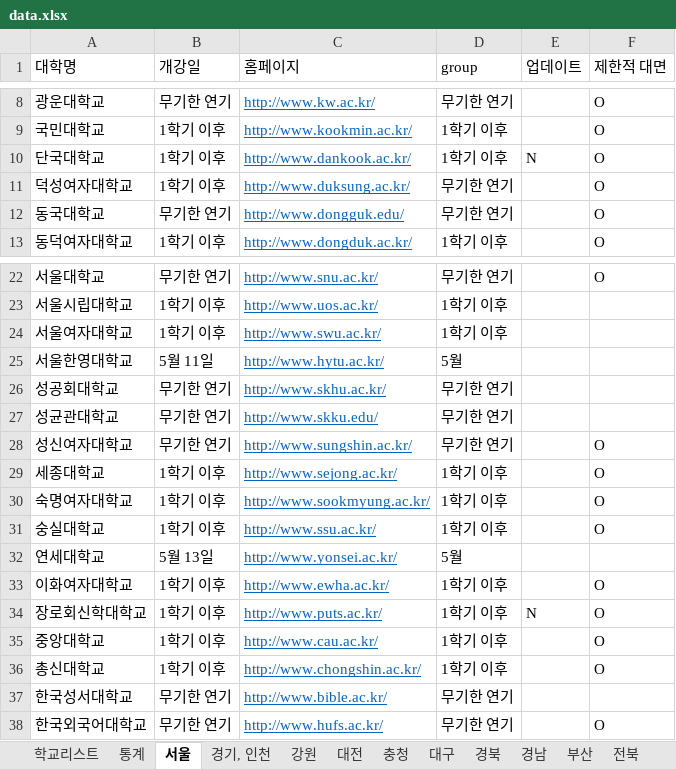
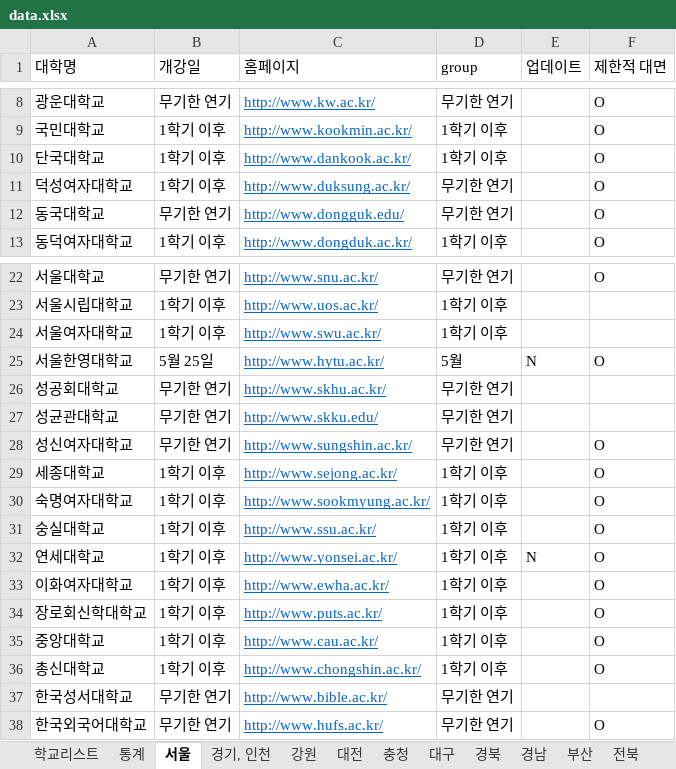
Before and after one commit to team2gloo/openuniv, an Excel workbook: data.xlsx, sheet 서울, drawn as a sheet; only a part is shown, gaps mark what is left out; values as stored, in another font and other column widths than the file's, no borders; the diff names each change by its address in the sheet, - before the commit and + after, or states it on an @@ line.

```diff
--- a/data.xlsx (sheet 서울)
+++ b/data.xlsx (sheet 서울)
-E10 (업데이트): N
+E10 (업데이트): (empty)
-B25 (개강일): 5월 11일
+B25 (개강일): 5월 25일
-E25 (업데이트): (empty)
+E25 (업데이트): N
-F25 (제한적 대면): (empty)
+F25 (제한적 대면): O
-B32 (개강일): 5월 13일
+B32 (개강일): 1학기 이후
-D32 (group): 5월
+D32 (group): 1학기 이후
-E32 (업데이트): (empty)
+E32 (업데이트): N
-F32 (제한적 대면): (empty)
+F32 (제한적 대면): O
-E34 (업데이트): N
+E34 (업데이트): (empty)
```
Also changed, not shown: sheet 통계, sheet 광주, sheet 경남, sheet 강원, sheet 대전, sheet 경기, 인천, 2 other files.
